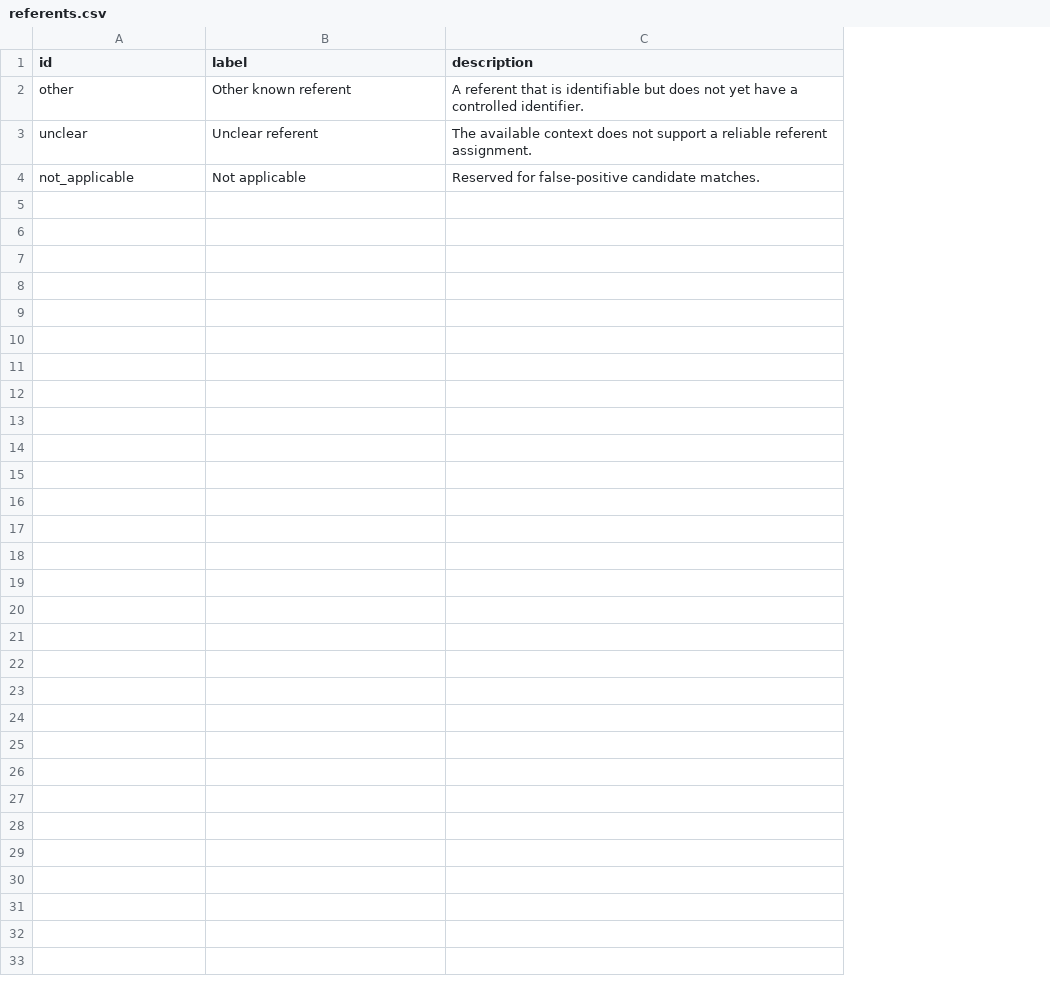
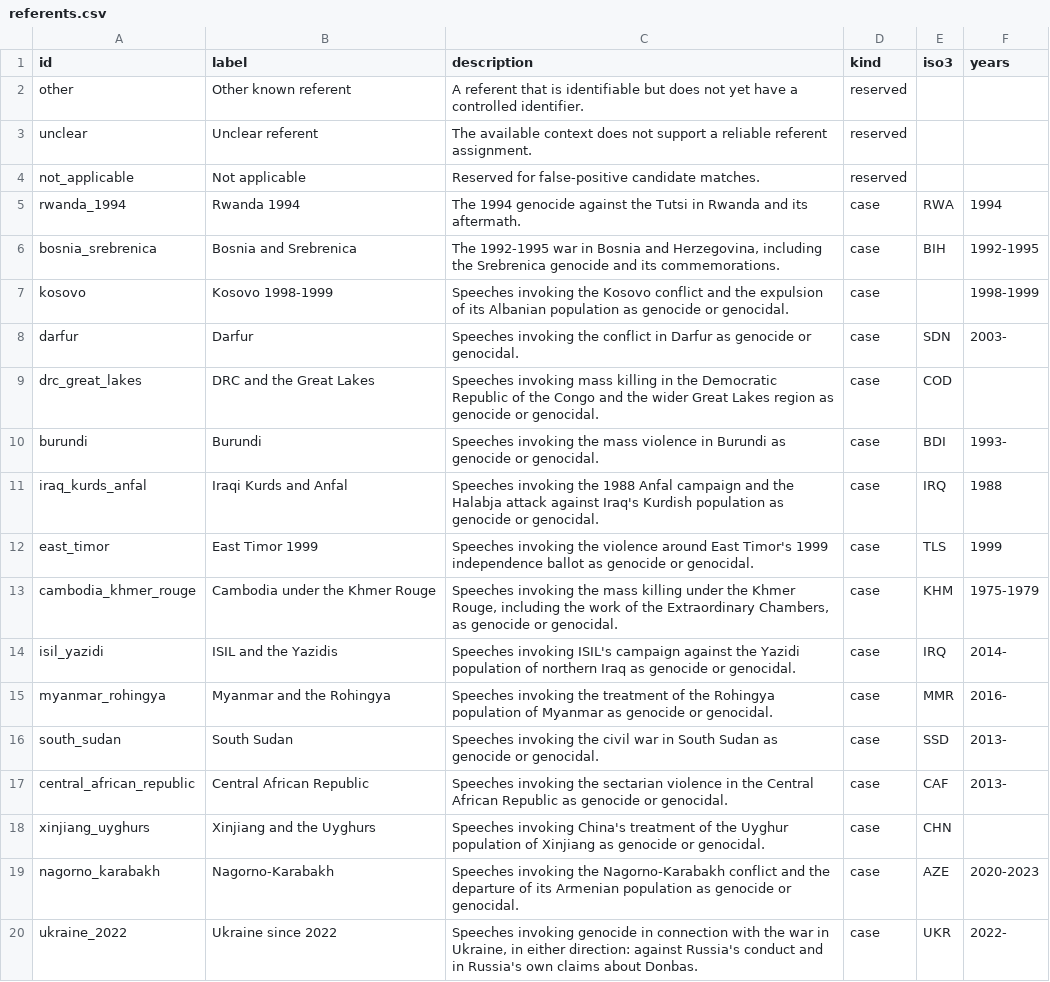
Before and after one commit to fmadore/genocide-at-the-security-council, a CSV file: annotations/lexicon/referents.csv, drawn as a sheet; only a part is shown; the diff covers the shown part only; the diff names each change by its address in the sheet, - before the commit and + after, or states it on an @@ line.

Commit message:
L0+L1: define Phase L and seed the referent vocabulary
Joel Glasman's feedback asks which genocide each delegation invokes and
whether the word is asserted or rejected — the two fields the codebook
already defines (referent, stance) and nothing yet fills. Phase L in the
roadmap records the owner's decision to ship a model-assisted usage
layer as a marked experiment before the full H1 campaign, gated on a
100%-double-coded gold sample and on human labels keeping authority.

referents.csv grows from its 3 reserved rows to 29: 19 cases invoked
before the Council, 3 historical memory cases, 4 meta-referents, with
kind/iso3/years columns the codebook and the model prompt now share.
Codebook 2.1 adds the FM+JG two-coder protocol; the annotation schema
itself is unchanged. Both coders must review the seeded list before any
scored coding or model run.

```diff
--- a/annotations/lexicon/referents.csv
+++ b/annotations/lexicon/referents.csv
+column D (kind), rows 2-4: all reserved
+column E (iso3), empty
+column F (years), empty
+row 5: rwanda_1994 | Rwanda 1994 | The 1994 genocide against the Tutsi in Rwanda and its aftermath. | case | RWA | 1994
+row 6: bosnia_srebrenica | Bosnia and Srebrenica | The 1992-1995 war in Bosnia and Herzegovina, including the Srebrenica genocide and its commemorations. | case | BIH | 1992-1995
+row 7: kosovo | Kosovo 1998-1999 | Speeches invoking the Kosovo conflict and the expulsion of its Albanian population as genocide or genocidal. | case |  | 1998-1999
+row 8: darfur | Darfur | Speeches invoking the conflict in Darfur as genocide or genocidal. | case | SDN | 2003-
+row 9: drc_great_lakes | DRC and the Great Lakes | Speeches invoking mass killing in the Democratic Republic of the Congo and the wider Great Lakes region as genocide or genocidal. | case | COD
+row 10: burundi | Burundi | Speeches invoking the mass violence in Burundi as genocide or genocidal. | case | BDI | 1993-
+row 11: iraq_kurds_anfal | Iraqi Kurds and Anfal | Speeches invoking the 1988 Anfal campaign and the Halabja attack against Iraq's Kurdish population as genocide or genocidal. | case | IRQ | 1988
+row 12: east_timor | East Timor 1999 | Speeches invoking the violence around East Timor's 1999 independence ballot as genocide or genocidal. | case | TLS | 1999
+row 13: cambodia_khmer_rouge | Cambodia under the Khmer Rouge | Speeches invoking the mass killing under the Khmer Rouge, including the work of the Extraordinary Chambers, as genocide or genocidal. | case | KHM | 1975-1979
+row 14: isil_yazidi | ISIL and the Yazidis | Speeches invoking ISIL's campaign against the Yazidi population of northern Iraq as genocide or genocidal. | case | IRQ | 2014-
+row 15: myanmar_rohingya | Myanmar and the Rohingya | Speeches invoking the treatment of the Rohingya population of Myanmar as genocide or genocidal. | case | MMR | 2016-
+row 16: south_sudan | South Sudan | Speeches invoking the civil war in South Sudan as genocide or genocidal. | case | SSD | 2013-
+row 17: central_african_republic | Central African Republic | Speeches invoking the sectarian violence in the Central African Republic as genocide or genocidal. | case | CAF | 2013-
+row 18: xinjiang_uyghurs | Xinjiang and the Uyghurs | Speeches invoking China's treatment of the Uyghur population of Xinjiang as genocide or genocidal. | case | CHN
+row 19: nagorno_karabakh | Nagorno-Karabakh | Speeches invoking the Nagorno-Karabakh conflict and the departure of its Armenian population as genocide or genocidal. | case | AZE | 2020-2023
+row 20: ukraine_2022 | Ukraine since 2022 | Speeches invoking genocide in connection with the war in Ukraine, in either direction: against Russia's conduct and in Russia's own claims about Donbas. | case | UKR | 2022-
```
Also changed, not shown: 10 added rows elsewhere in this file, 3 other files.
